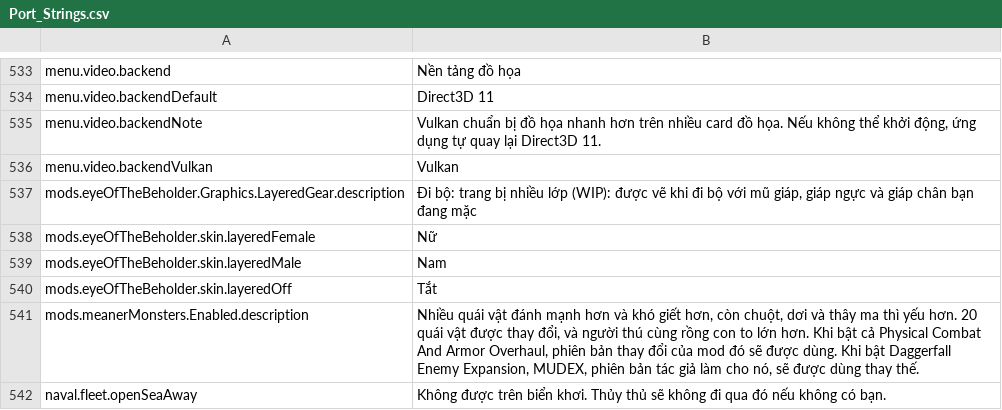
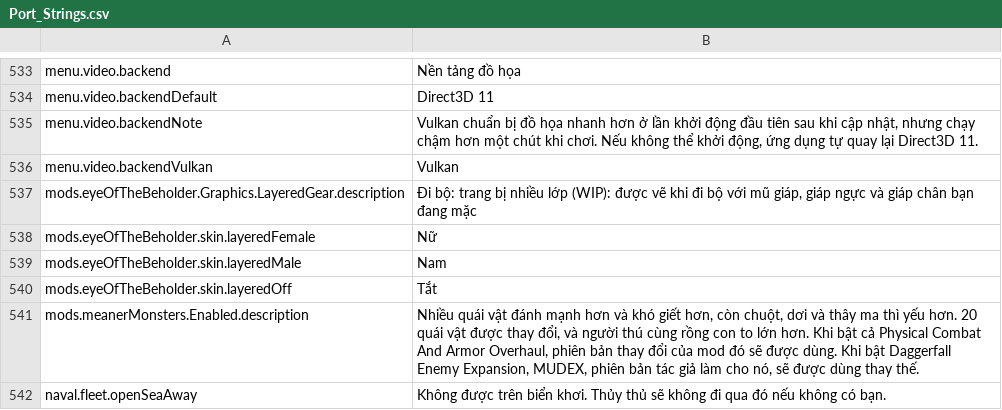
Before and after one commit to Lattymoy/daggerfall-js-source, a CSV file: locales/vi/Port_Strings.csv, drawn as a sheet; only a part is shown, gaps mark what is left out.

```diff
--- a/locales/vi/Port_Strings.csv
+++ b/locales/vi/Port_Strings.csv
@@ -534,3 +534,3 @@ menu.video.backend,"Nền tảng đồ họa"
 menu.video.backendDefault,"Direct3D 11"
-menu.video.backendNote,"Vulkan chuẩn bị đồ họa nhanh hơn trên nhiều card đồ họa. Nếu không thể khởi động, ứng dụng tự quay lại Direct3D 11."
+menu.video.backendNote,"Vulkan chuẩn bị đồ họa nhanh hơn ở lần khởi động đầu tiên sau khi cập nhật, nhưng chạy chậm hơn một chút khi chơi. Nếu không thể khởi động, ứng dụng tự quay lại Direct3D 11."
 menu.video.backendVulkan,"Vulkan"
```
Also changed, not shown: locales/bg/Port_Strings.csv, locales/el/Port_Strings.csv, 51 other files.
